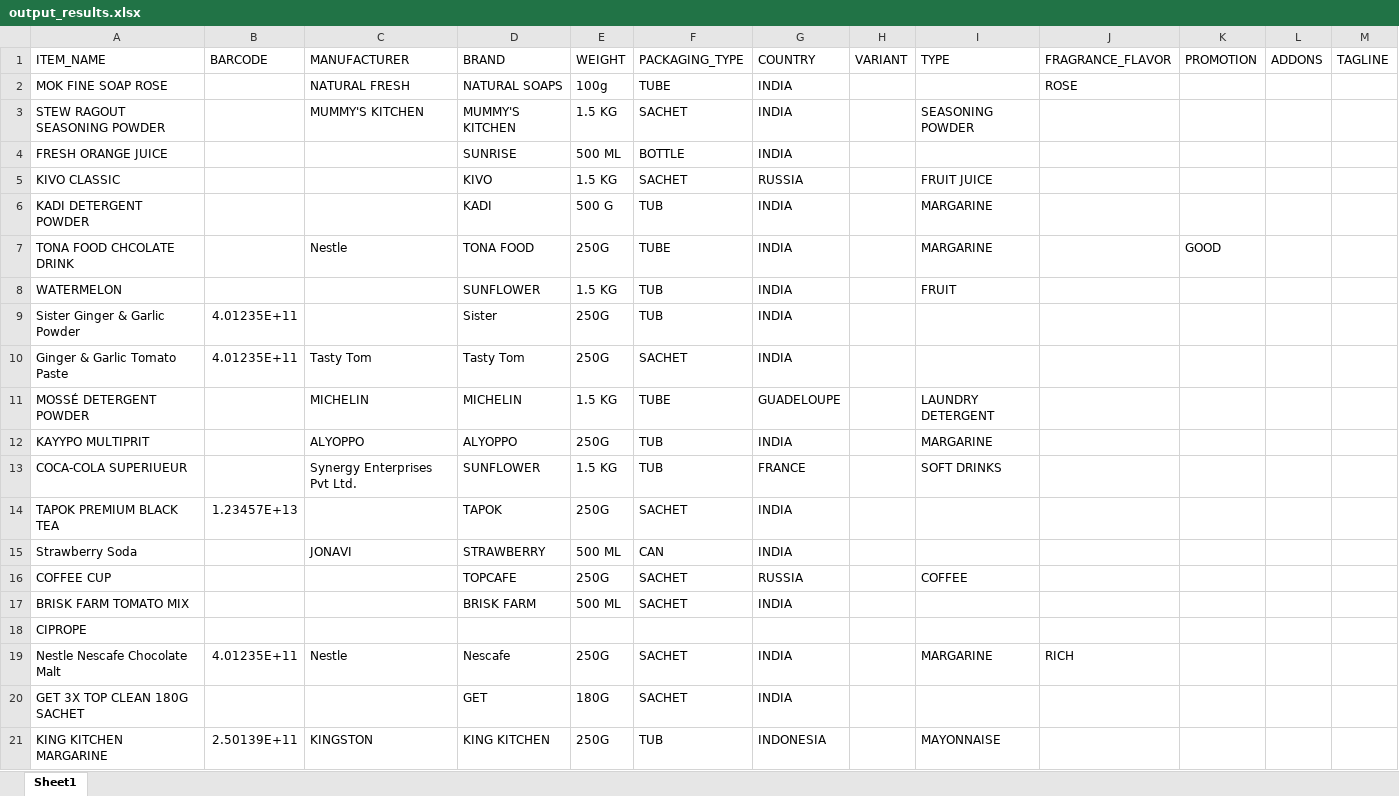
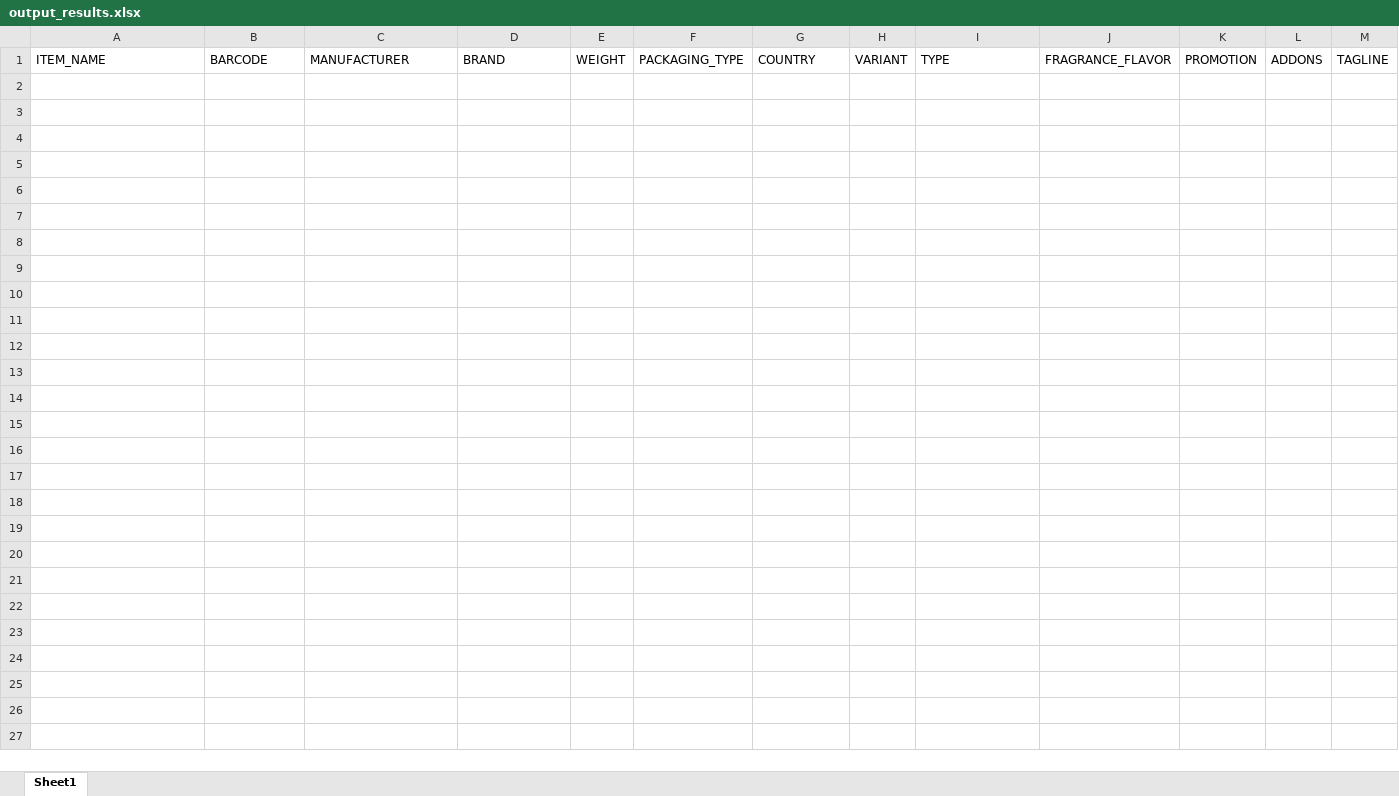
Before and after one commit to danielbyiringiro/gdss-hackathon, an Excel workbook: output_results.xlsx, sheet Sheet1, drawn as a sheet; only a part is shown; values as stored, in another font and other column widths than the file's, no borders; the diff covers the shown part only; the diff names each change by its address in the sheet, - before the commit and + after, or states it on an @@ line.

Commit message:
Submission packaging: combined demo video, provided key, reset working sheet
- docs/demo_video.mp4: live UI screen-recording + narrated slide summary combined into one (6:02)
- secret.txt: OPENAI_API_KEY provided for judges to reproduce (copy to .env)
- output_results.xlsx reset to header-only (live working sheet); LLaVA baseline kept as output_results_llava.xlsx
- make_video.py is now an internal tool (gitignored); raw recording + video intermediates ignored
- README: document secret.txt, combined video, and the reset/renamed result sheets

```diff
--- a/output_results.xlsx (sheet Sheet1)
+++ b/output_results.xlsx (sheet Sheet1)
-row 2: MOK FINE SOAP ROSE |  | NATURAL FRESH | NATURAL SOAPS | 100g | TUBE | INDIA |  |  | ROSE
-row 3: STEW RAGOUT SEASONING POWDER |  | MUMMY'S KITCHEN | MUMMY'S KITCHEN | 1.5 KG | SACHET | INDIA |  | SEASONING POWDER
-row 4: FRESH ORANGE JUICE |  |  | SUNRISE | 500 ML | BOTTLE | INDIA
-row 5: KIVO CLASSIC |  |  | KIVO | 1.5 KG | SACHET | RUSSIA |  | FRUIT JUICE
-row 6: KADI DETERGENT POWDER |  |  | KADI | 500 G | TUB | INDIA |  | MARGARINE
-row 7: TONA FOOD CHCOLATE DRINK |  | Nestle | TONA FOOD | 250G | TUBE | INDIA |  | MARGARINE |  | GOOD
-row 8: WATERMELON |  |  | SUNFLOWER | 1.5 KG | TUB | INDIA |  | FRUIT
-row 9: Sister Ginger & Garlic Powder | 4.01235E+11 |  | Sister | 250G | TUB | INDIA
-row 10: Ginger & Garlic Tomato Paste | 4.01235E+11 | Tasty Tom | Tasty Tom | 250G | SACHET | INDIA
-row 11: MOSSÉ DETERGENT POWDER |  | MICHELIN | MICHELIN | 1.5 KG | TUBE | GUADELOUPE |  | LAUNDRY DETERGENT
-row 12: KAYYPO MULTIPRIT |  | ALYOPPO | ALYOPPO | 250G | TUB | INDIA |  | MARGARINE
-row 13: COCA-COLA SUPERIUEUR |  | Synergy Enterprises Pvt Ltd. | SUNFLOWER | 1.5 KG | TUB | FRANCE |  | SOFT DRINKS
-row 14: TAPOK PREMIUM BLACK TEA | 1.23457E+13 |  | TAPOK | 250G | SACHET | INDIA
-row 15: Strawberry Soda |  | JONAVI | STRAWBERRY | 500 ML | CAN | INDIA
-row 16: COFFEE CUP |  |  | TOPCAFE | 250G | SACHET | RUSSIA |  | COFFEE
-row 17: BRISK FARM TOMATO MIX |  |  | BRISK FARM | 500 ML | SACHET | INDIA
-row 18: CIPROPE
-row 19: Nestle Nescafe Chocolate Malt | 4.01235E+11 | Nestle | Nescafe | 250G | SACHET | INDIA |  | MARGARINE | RICH
-row 20: GET 3X TOP CLEAN 180G SACHET |  |  | GET | 180G | SACHET | INDIA
-row 21: KING KITCHEN MARGARINE | 2.50139E+11 | KINGSTON | KING KITCHEN | 250G | TUB | INDONESIA |  | MAYONNAISE
```
Also changed, not shown: 24 removed rows elsewhere in this sheet, 5 other files.
